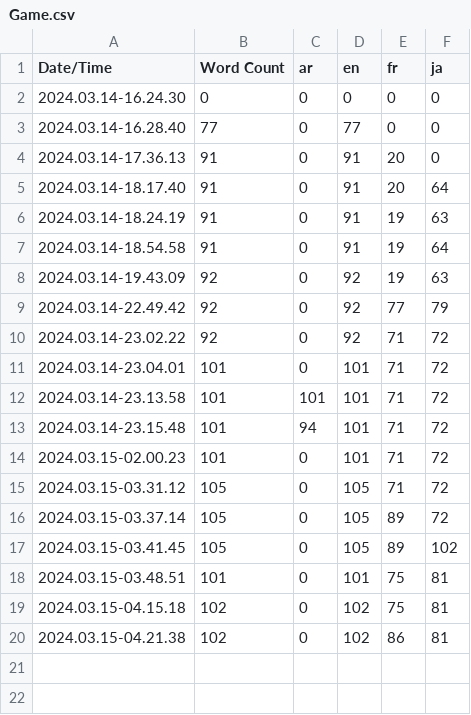
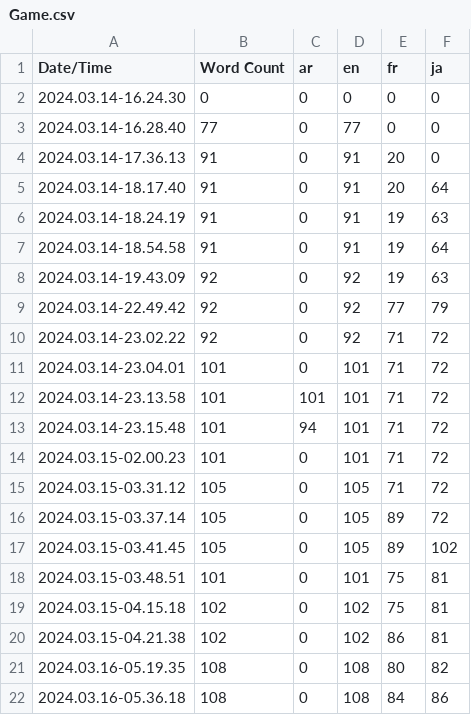
Before and after one commit to MilesSMarsh/Archipelago, a CSV file: Content/Localization/Game/Game.csv, drawn as a sheet; the diff names each change by its address in the sheet, - before the commit and + after, or states it on an @@ line.

```diff
--- a/Content/Localization/Game/Game.csv
+++ b/Content/Localization/Game/Game.csv
+row 21: 2024.03.16-05.19.35 | 108 | 0 | 108 | 80 | 82
+row 22: 2024.03.16-05.36.18 | 108 | 0 | 108 | 84 | 86
```
Also changed, not shown: 13 other files.
